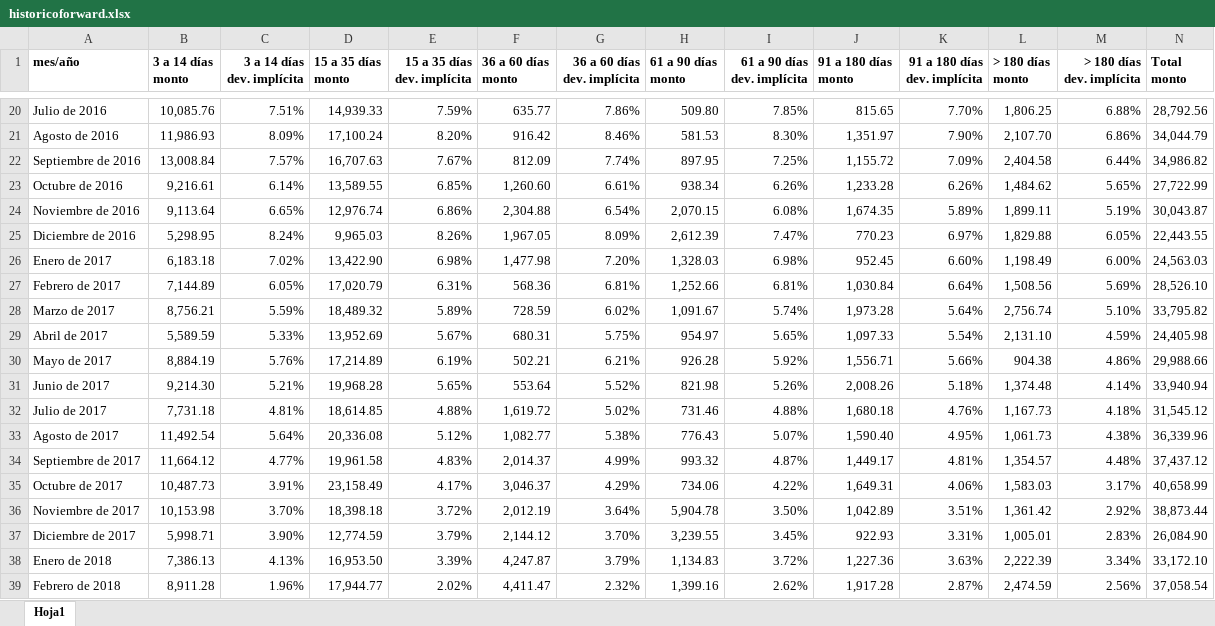
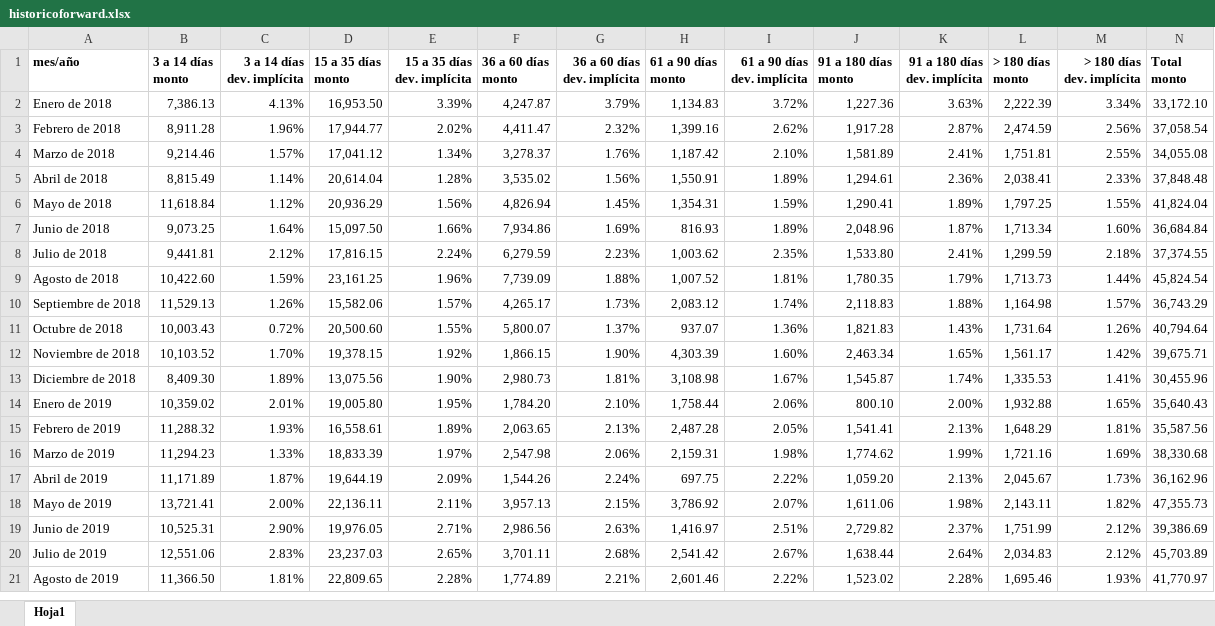
Before and after one commit to ViviSalcedo/Forward, an Excel workbook: historicoforward.xlsx, sheet Hoja1, drawn as a sheet; only a part is shown, gaps mark what is left out; the shorter side is filled out with more unchanged rows; values as stored, in another font and other column widths than the file's, no borders; rows hold the shown columns only; the diff covers the shown part only; the diff names each change by its address in the sheet, - before the commit and + after, or states it on an @@ line.

Commit message:
Add files via upload

```diff
--- a/historicoforward.xlsx (sheet Hoja1)
+++ b/historicoforward.xlsx (sheet Hoja1)
-row 20: Julio de 2016 | 10,085.76 | 7.51% | 14,939.33 | 7.59% | 635.77 | 7.86% | 509.80 | 7.85% | 815.65 | 7.70% | 1,806.25 | 6.88% | 28,792.56
-row 21: Agosto de 2016 | 11,986.93 | 8.09% | 17,100.24 | 8.20% | 916.42 | 8.46% | 581.53 | 8.30% | 1,351.97 | 7.90% | 2,107.70 | 6.86% | 34,044.79
-row 22: Septiembre de 2016 | 13,008.84 | 7.57% | 16,707.63 | 7.67% | 812.09 | 7.74% | 897.95 | 7.25% | 1,155.72 | 7.09% | 2,404.58 | 6.44% | 34,986.82
-row 23: Octubre de 2016 | 9,216.61 | 6.14% | 13,589.55 | 6.85% | 1,260.60 | 6.61% | 938.34 | 6.26% | 1,233.28 | 6.26% | 1,484.62 | 5.65% | 27,722.99
-row 24: Noviembre de 2016 | 9,113.64 | 6.65% | 12,976.74 | 6.86% | 2,304.88 | 6.54% | 2,070.15 | 6.08% | 1,674.35 | 5.89% | 1,899.11 | 5.19% | 30,043.87
-row 25: Diciembre de 2016 | 5,298.95 | 8.24% | 9,965.03 | 8.26% | 1,967.05 | 8.09% | 2,612.39 | 7.47% | 770.23 | 6.97% | 1,829.88 | 6.05% | 22,443.55
-row 26: Enero de 2017 | 6,183.18 | 7.02% | 13,422.90 | 6.98% | 1,477.98 | 7.20% | 1,328.03 | 6.98% | 952.45 | 6.60% | 1,198.49 | 6.00% | 24,563.03
-row 27: Febrero de 2017 | 7,144.89 | 6.05% | 17,020.79 | 6.31% | 568.36 | 6.81% | 1,252.66 | 6.81% | 1,030.84 | 6.64% | 1,508.56 | 5.69% | 28,526.10
-row 28: Marzo de 2017 | 8,756.21 | 5.59% | 18,489.32 | 5.89% | 728.59 | 6.02% | 1,091.67 | 5.74% | 1,973.28 | 5.64% | 2,756.74 | 5.10% | 33,795.82
-row 29: Abril de 2017 | 5,589.59 | 5.33% | 13,952.69 | 5.67% | 680.31 | 5.75% | 954.97 | 5.65% | 1,097.33 | 5.54% | 2,131.10 | 4.59% | 24,405.98
-row 30: Mayo de 2017 | 8,884.19 | 5.76% | 17,214.89 | 6.19% | 502.21 | 6.21% | 926.28 | 5.92% | 1,556.71 | 5.66% | 904.38 | 4.86% | 29,988.66
-row 31: Junio de 2017 | 9,214.30 | 5.21% | 19,968.28 | 5.65% | 553.64 | 5.52% | 821.98 | 5.26% | 2,008.26 | 5.18% | 1,374.48 | 4.14% | 33,940.94
-row 32: Julio de 2017 | 7,731.18 | 4.81% | 18,614.85 | 4.88% | 1,619.72 | 5.02% | 731.46 | 4.88% | 1,680.18 | 4.76% | 1,167.73 | 4.18% | 31,545.12
-row 33: Agosto de 2017 | 11,492.54 | 5.64% | 20,336.08 | 5.12% | 1,082.77 | 5.38% | 776.43 | 5.07% | 1,590.40 | 4.95% | 1,061.73 | 4.38% | 36,339.96
-row 34: Septiembre de 2017 | 11,664.12 | 4.77% | 19,961.58 | 4.83% | 2,014.37 | 4.99% | 993.32 | 4.87% | 1,449.17 | 4.81% | 1,354.57 | 4.48% | 37,437.12
-row 35: Octubre de 2017 | 10,487.73 | 3.91% | 23,158.49 | 4.17% | 3,046.37 | 4.29% | 734.06 | 4.22% | 1,649.31 | 4.06% | 1,583.03 | 3.17% | 40,658.99
-row 36: Noviembre de 2017 | 10,153.98 | 3.70% | 18,398.18 | 3.72% | 2,012.19 | 3.64% | 5,904.78 | 3.50% | 1,042.89 | 3.51% | 1,361.42 | 2.92% | 38,873.44
-row 37: Diciembre de 2017 | 5,998.71 | 3.90% | 12,774.59 | 3.79% | 2,144.12 | 3.70% | 3,239.55 | 3.45% | 922.93 | 3.31% | 1,005.01 | 2.83% | 26,084.90
```
Also changed, not shown: 18 removed rows elsewhere in this sheet.
